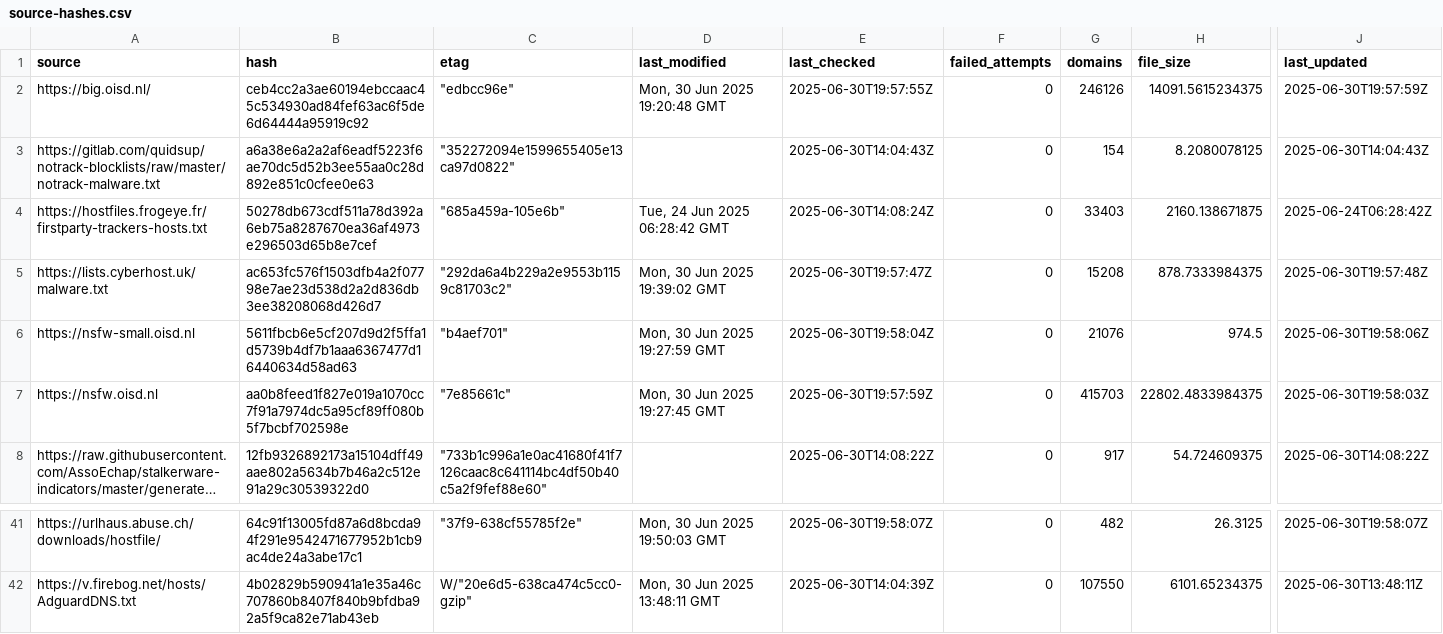
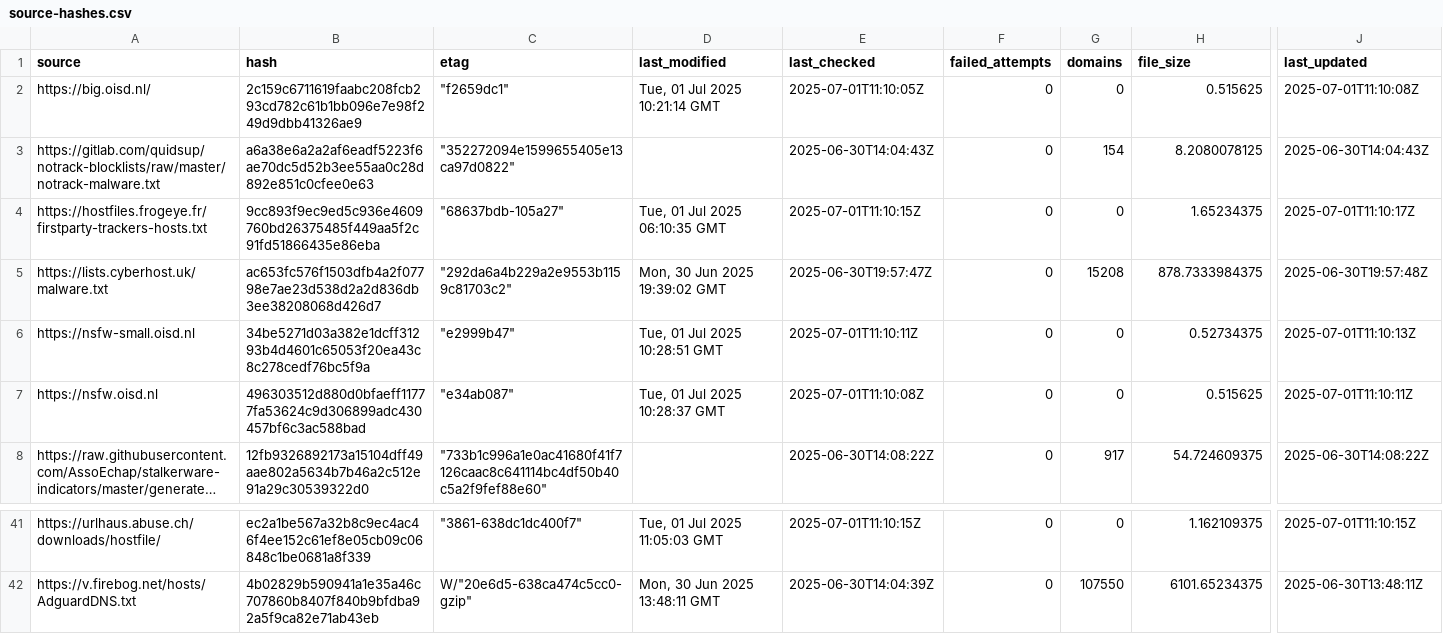
Before and after one commit to ummeegge/RPZ-Blocklists, a CSV file: tools/source-hashes.csv, drawn as a sheet; only a part is shown, gaps mark what is left out; long unchanged cells end in …; the diff covers the shown part only; the diff names each change by its address in the sheet, - before the commit and + after, or states it on an @@ line.

```diff
--- a/tools/source-hashes.csv
+++ b/tools/source-hashes.csv
-B2 (hash): ceb4cc2a3ae60194ebccaac45c534930ad84fef63ac6f5de6d64444a95919c92
+B2 (hash): 2c159c6711619faabc208fcb293cd782c61b1bb096e7e98f249d9dbb41326ae9
-C2 (etag): "edbcc96e"
+C2 (etag): "f2659dc1"
-D2 (last_modified): Mon, 30 Jun 2025 19:20:48 GMT
+D2 (last_modified): Tue, 01 Jul 2025 10:21:14 GMT
-E2 (last_checked): 2025-06-30T19:57:55Z
+E2 (last_checked): 2025-07-01T11:10:05Z
-G2 (domains): 246126
+G2 (domains): 0
-H2 (file_size): 14091.5615234375
+H2 (file_size): 0.515625
-J2 (last_updated): 2025-06-30T19:57:59Z
+J2 (last_updated): 2025-07-01T11:10:08Z
-B4 (hash): 50278db673cdf511a78d392a6eb75a8287670ea36af4973e296503d65b8e7cef
+B4 (hash): 9cc893f9ec9ed5c936e4609760bd26375485f449aa5f2c91fd51866435e86eba
-C4 (etag): "685a459a-105e6b"
+C4 (etag): "68637bdb-105a27"
-D4 (last_modified): Tue, 24 Jun 2025 06:28:42 GMT
+D4 (last_modified): Tue, 01 Jul 2025 06:10:35 GMT
-E4 (last_checked): 2025-06-30T14:08:24Z
+E4 (last_checked): 2025-07-01T11:10:15Z
-G4 (domains): 33403
+G4 (domains): 0
-H4 (file_size): 2160.138671875
+H4 (file_size): 1.65234375
-J4 (last_updated): 2025-06-24T06:28:42Z
+J4 (last_updated): 2025-07-01T11:10:17Z
-B6 (hash): 5611fbcb6e5cf207d9d2f5ffa1d5739b4df7b1aaa6367477d16440634d58ad63
+B6 (hash): 34be5271d03a382e1dcff31293b4d4601c65053f20ea43c8c278cedf76bc5f9a
-C6 (etag): "b4aef701"
+C6 (etag): "e2999b47"
-D6 (last_modified): Mon, 30 Jun 2025 19:27:59 GMT
+D6 (last_modified): Tue, 01 Jul 2025 10:28:51 GMT
-E6 (last_checked): 2025-06-30T19:58:04Z
+E6 (last_checked): 2025-07-01T11:10:11Z
-G6 (domains): 21076
+G6 (domains): 0
-H6 (file_size): 974.5
+H6 (file_size): 0.52734375
-J6 (last_updated): 2025-06-30T19:58:06Z
+J6 (last_updated): 2025-07-01T11:10:13Z
-B7 (hash): aa0b8feed1f827e019a1070cc7f91a7974dc5a95cf89ff080b5f7bcbf702598e
+B7 (hash): 496303512d880d0bfaeff11777fa53624c9d306899adc430457bf6c3ac588bad
-C7 (etag): "7e85661c"
+C7 (etag): "e34ab087"
-D7 (last_modified): Mon, 30 Jun 2025 19:27:45 GMT
+D7 (last_modified): Tue, 01 Jul 2025 10:28:37 GMT
-E7 (last_checked): 2025-06-30T19:57:59Z
+E7 (last_checked): 2025-07-01T11:10:08Z
-G7 (domains): 415703
+G7 (domains): 0
-H7 (file_size): 22802.4833984375
+H7 (file_size): 0.515625
-J7 (last_updated): 2025-06-30T19:58:03Z
+J7 (last_updated): 2025-07-01T11:10:11Z
-B41 (hash): 64c91f13005fd87a6d8bcda94f291e9542471677952b1cb9ac4de24a3abe17c1
+B41 (hash): ec2a1be567a32b8c9ec4ac46f4ee152c61ef8e05cb09c06848c1be0681a8f339
-C41 (etag): "37f9-638cf55785f2e"
+C41 (etag): "3861-638dc1dc400f7"
-D41 (last_modified): Mon, 30 Jun 2025 19:50:03 GMT
+D41 (last_modified): Tue, 01 Jul 2025 11:05:03 GMT
-E41 (last_checked): 2025-06-30T19:58:07Z
+E41 (last_checked): 2025-07-01T11:10:15Z
-G41 (domains): 482
+G41 (domains): 0
-H41 (file_size): 26.3125
+H41 (file_size): 1.162109375
-J41 (last_updated): 2025-06-30T19:58:07Z
+J41 (last_updated): 2025-07-01T11:10:15Z
```
Also changed, not shown: 64 edited cells elsewhere in this file, 6 other files.
